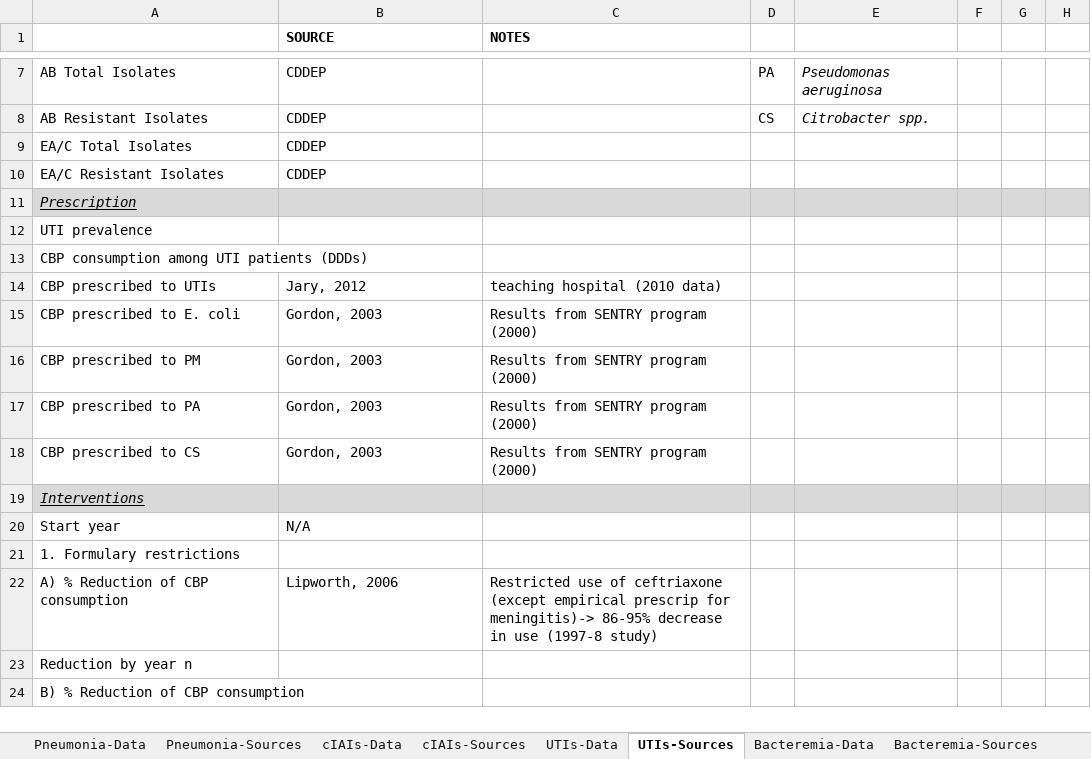
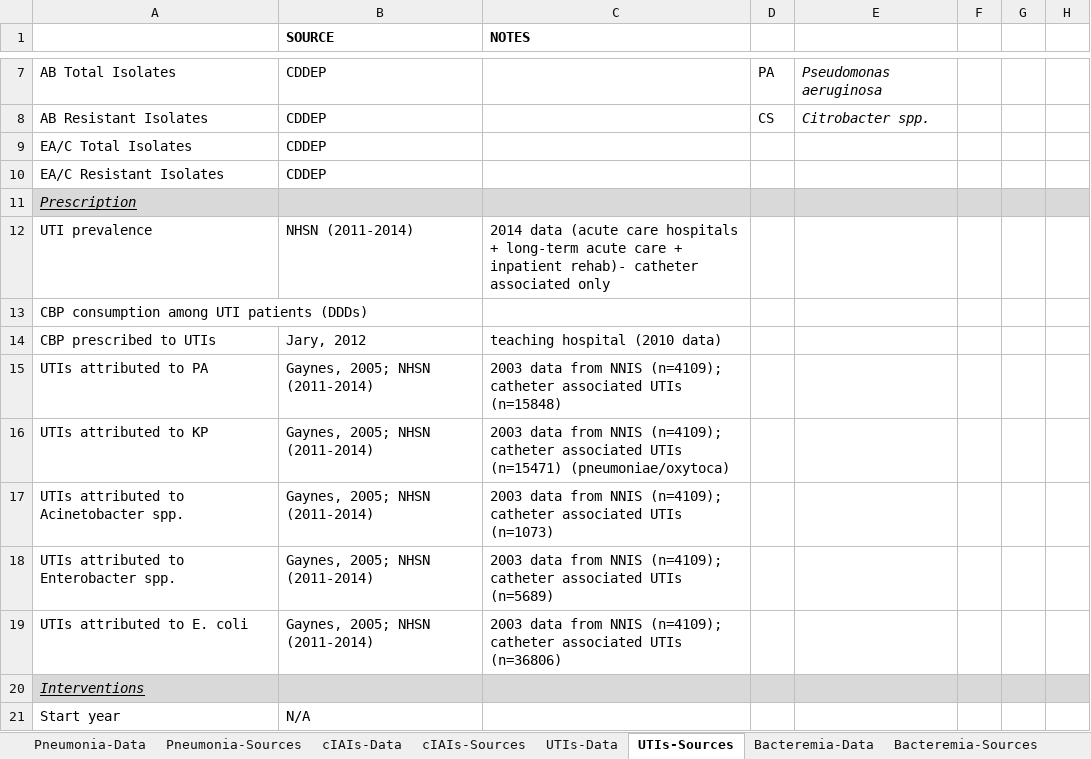
Before and after one commit to amber-t/Carbapenem-Resistance, an Excel workbook: CBP_params.xlsx, sheet UTIs-Sources, drawn as a sheet; only a part is shown, gaps mark what is left out; the shorter side is filled out with more unchanged rows; values as stored, in another font and other column widths than the file's, no borders; removed rows and columns are numbered as before the commit, all else as after; the diff names each change by its address in the sheet, - before the commit and + after, or states it on an @@ line.

```diff
--- a/CBP_params.xlsx (sheet UTIs-Sources)
+++ b/CBP_params.xlsx (sheet UTIs-Sources)
-B12 (SOURCE): (empty)
+B12 (SOURCE): NHSN (2011-2014)
-C12 (NOTES): (empty)
+C12 (NOTES): 2014 data (acute care hospitals + long-term acute care + inpatient rehab)- catheter associated only
-row 15: CBP prescribed to E. coli | Gordon, 2003 | Results from SENTRY program (2000)
-row 16: CBP prescribed to PM | Gordon, 2003 | Results from SENTRY program (2000)
-row 17: CBP prescribed to PA | Gordon, 2003 | Results from SENTRY program (2000)
-row 18: CBP prescribed to CS | Gordon, 2003 | Results from SENTRY program (2000)
+row 15: UTIs attributed to PA | Gaynes, 2005; NHSN (2011-2014) | 2003 data from NNIS (n=4109); catheter associated UTIs (n=15848)
+row 16: UTIs attributed to KP | Gaynes, 2005; NHSN (2011-2014) | 2003 data from NNIS (n=4109); catheter associated UTIs (n=15471) (pneumoniae/oxytoca)
+row 17: UTIs attributed to Acinetobacter spp. | Gaynes, 2005; NHSN (2011-2014) | 2003 data from NNIS (n=4109); catheter associated UTIs (n=1073)
+row 18: UTIs attributed to Enterobacter spp. | Gaynes, 2005; NHSN (2011-2014) | 2003 data from NNIS (n=4109); catheter associated UTIs (n=5689)
+row 19: UTIs attributed to E. coli | Gaynes, 2005; NHSN (2011-2014) | 2003 data from NNIS (n=4109); catheter associated UTIs (n=36806)
```
Also changed, not shown: sheet Pneumonia-Data, sheet Pneumonia-Sources, sheet UTIs-Data, sheet Bacteremia-Data, sheet Bacteremia-Sources, sheet cIAIs-Data, formulas that keep their value, 1 other file.
